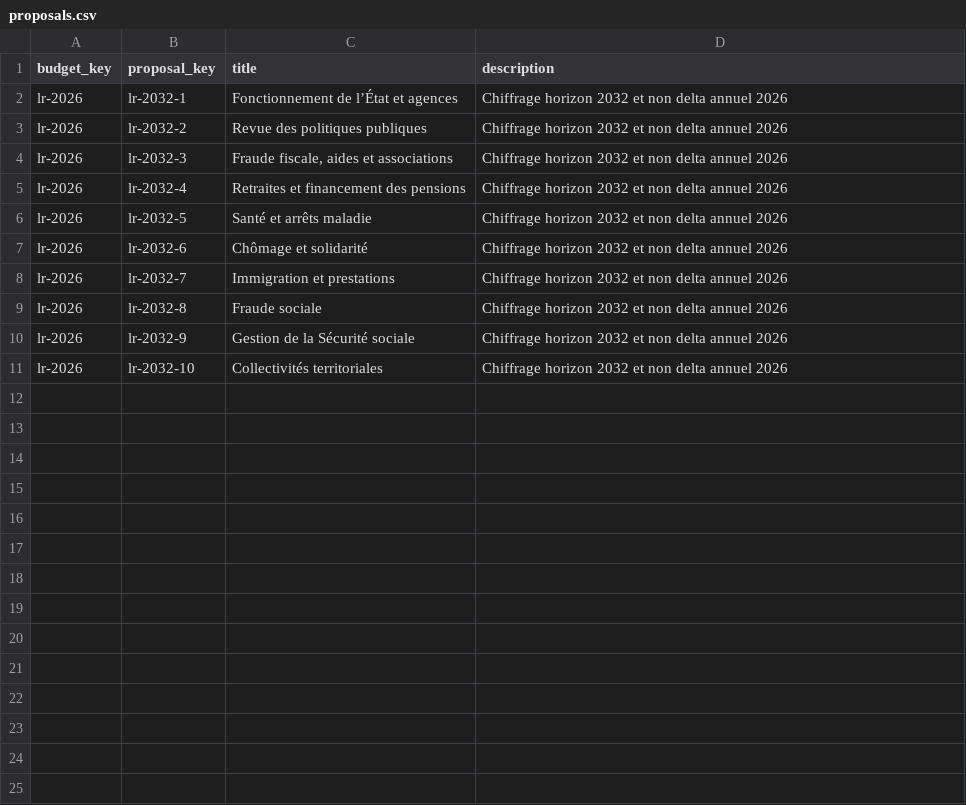
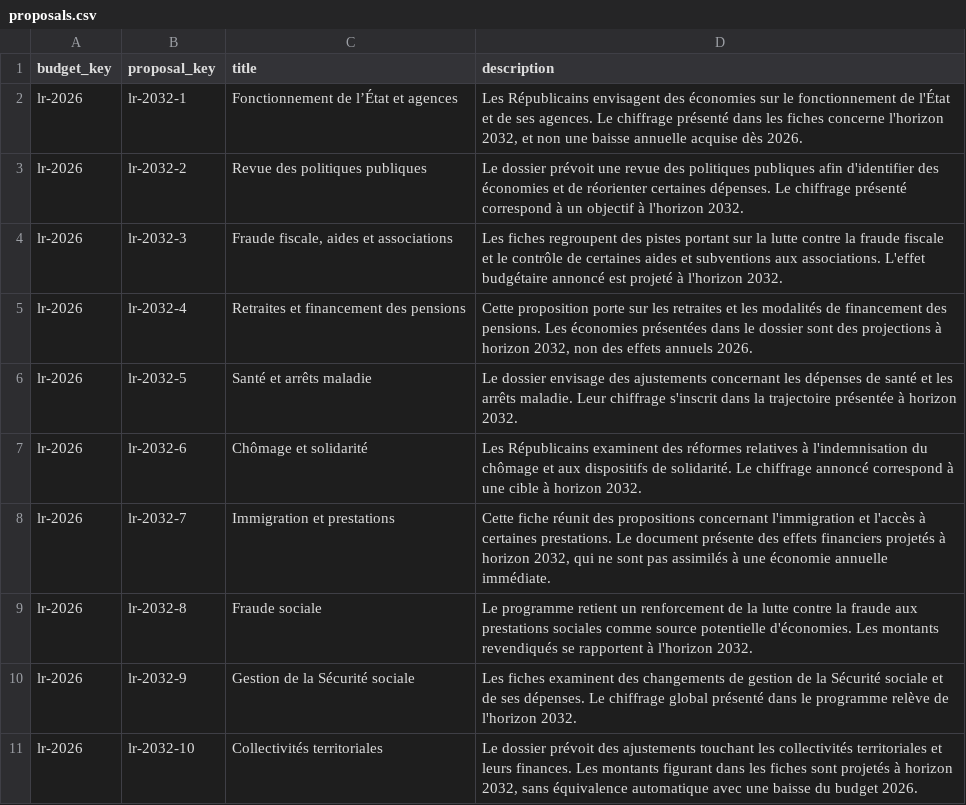
Before and after one commit to dsissoko/france-budget, a CSV file: data/programmes/lr/2026/proposals.csv, drawn as a sheet.

Commit message:
docs(data): provide sourced editorial context for lr/2026 proposals (#156)

```diff
--- a/data/programmes/lr/2026/proposals.csv
+++ b/data/programmes/lr/2026/proposals.csv
@@ -1,11 +1,11 @@
 budget_key,proposal_key,title,description
-"lr-2026","lr-2032-1","Fonctionnement de l’État et agences","Chiffrage horizon 2032 et non delta annuel 2026"
-"lr-2026","lr-2032-2","Revue des politiques publiques","Chiffrage horizon 2032 et non delta annuel 2026"
-"lr-2026","lr-2032-3","Fraude fiscale, aides et associations","Chiffrage horizon 2032 et non delta annuel 2026"
-"lr-2026","lr-2032-4","Retraites et financement des pensions","Chiffrage horizon 2032 et non delta annuel 2026"
-"lr-2026","lr-2032-5","Santé et arrêts maladie","Chiffrage horizon 2032 et non delta annuel 2026"
-"lr-2026","lr-2032-6","Chômage et solidarité","Chiffrage horizon 2032 et non delta annuel 2026"
-"lr-2026","lr-2032-7","Immigration et prestations","Chiffrage horizon 2032 et non delta annuel 2026"
-"lr-2026","lr-2032-8","Fraude sociale","Chiffrage horizon 2032 et non delta annuel 2026"
-"lr-2026","lr-2032-9","Gestion de la Sécurité sociale","Chiffrage horizon 2032 et non delta annuel 2026"
-"lr-2026","lr-2032-10","Collectivités territoriales","Chiffrage horizon 2032 et non delta annuel 2026"
+lr-2026,lr-2032-1,Fonctionnement de l’État et agences,"Les Républicains envisagent des économies sur le fonctionnement de l'État et de ses agences. Le chiffrage présenté dans les fiches concerne l'horizon 2032, et non une baisse annuelle acquise dès 2026."
+lr-2026,lr-2032-2,Revue des politiques publiques,Le dossier prévoit une revue des politiques publiques afin d'identifier des économies et de réorienter certaines dépenses. Le chiffrage présenté correspond à un objectif à l'horizon 2032.
+lr-2026,lr-2032-3,"Fraude fiscale, aides et associations",Les fiches regroupent des pistes portant sur la lutte contre la fraude fiscale et le contrôle de certaines aides et subventions aux associations. L'effet budgétaire annoncé est projeté à l'horizon 2032.
+lr-2026,lr-2032-4,Retraites et financement des pensions,"Cette proposition porte sur les retraites et les modalités de financement des pensions. Les économies présentées dans le dossier sont des projections à horizon 2032, non des effets annuels 2026."
+lr-2026,lr-2032-5,Santé et arrêts maladie,Le dossier envisage des ajustements concernant les dépenses de santé et les arrêts maladie. Leur chiffrage s'inscrit dans la trajectoire présentée à horizon 2032.
+lr-2026,lr-2032-6,Chômage et solidarité,Les Républicains examinent des réformes relatives à l'indemnisation du chômage et aux dispositifs de solidarité. Le chiffrage annoncé correspond à une cible à horizon 2032.
+lr-2026,lr-2032-7,Immigration et prestations,"Cette fiche réunit des propositions concernant l'immigration et l'accès à certaines prestations. Le document présente des effets financiers projetés à horizon 2032, qui ne sont pas assimilés à une économie annuelle immédiate."
+lr-2026,lr-2032-8,Fraude sociale,Le programme retient un renforcement de la lutte contre la fraude aux prestations sociales comme source potentielle d'économies. Les montants revendiqués se rapportent à l'horizon 2032.
+lr-2026,lr-2032-9,Gestion de la Sécurité sociale,Les fiches examinent des changements de gestion de la Sécurité sociale et de ses dépenses. Le chiffrage global présenté dans le programme relève de l'horizon 2032.
+lr-2026,lr-2032-10,Collectivités territoriales,"Le dossier prévoit des ajustements touchant les collectivités territoriales et leurs finances. Les montants figurant dans les fiches sont projetés à horizon 2032, sans équivalence automatique avec une baisse du budget 2026."
```
